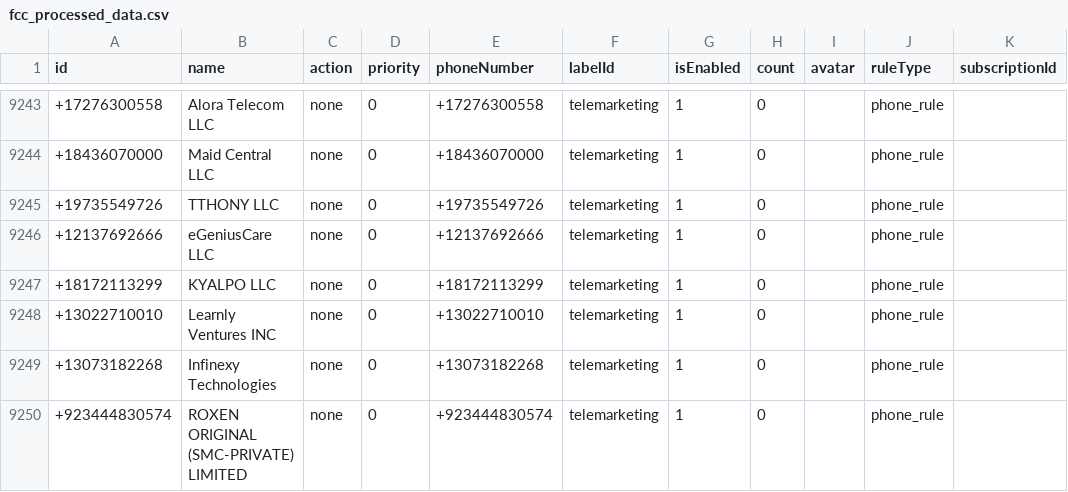
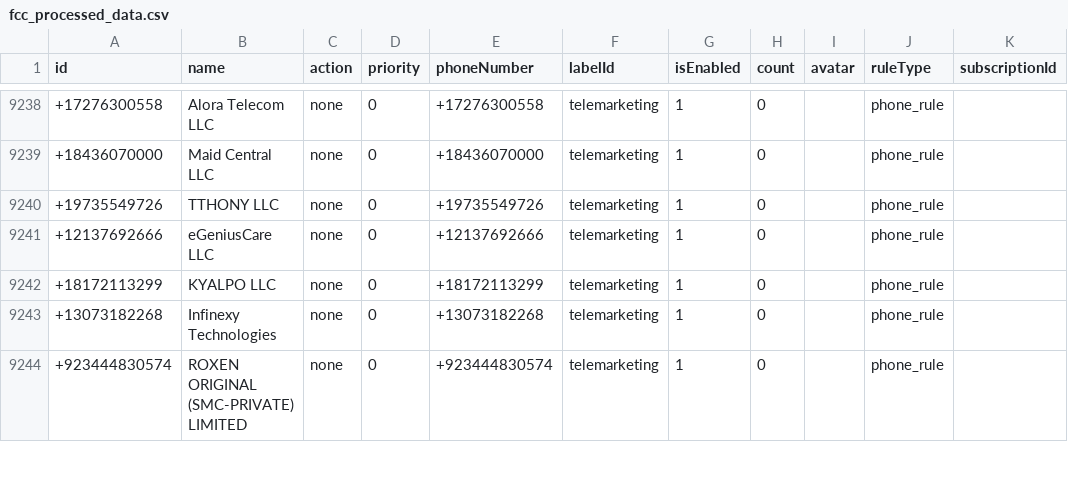
Before and after one commit to choicenew/yourcallrule, a CSV file: US/fcc_processed_data.csv, drawn as a sheet; only a part is shown, gaps mark what is left out; removed rows and columns are numbered as before the commit, all else as after; the diff covers the shown part only; the diff names each change by its address in the sheet, - before the commit and + after, or states it on an @@ line.

```diff
--- a/US/fcc_processed_data.csv
+++ b/US/fcc_processed_data.csv
-row 9248: +13022710010 | Learnly Ventures INC | none | 0 | +13022710010 | telemarketing | 1 | 0 |  | phone_rule
```
Also changed, not shown: 8 added rows and 5 removed rows elsewhere in this file.
